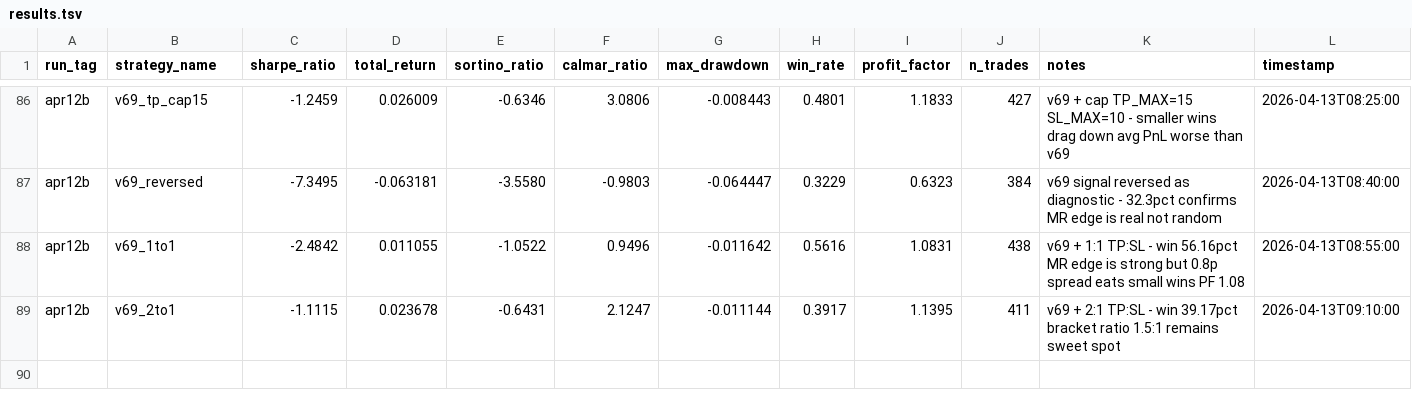
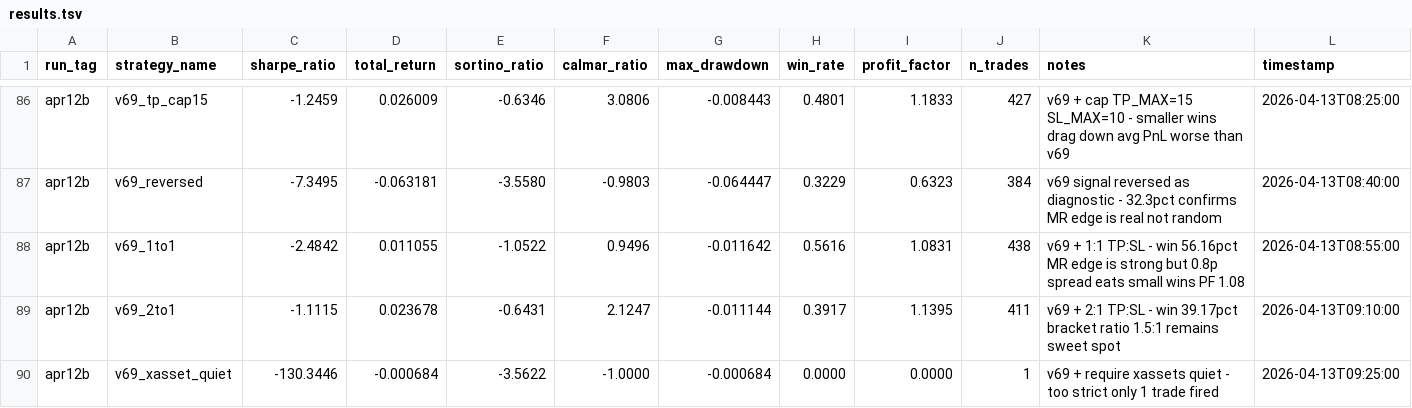
Before and after one commit to arshchawla21/autoresearch-trader, a TSV file: results.tsv, drawn as a sheet; only a part is shown, gaps mark what is left out; the diff names each change by its address in the sheet, - before the commit and + after, or states it on an @@ line.

Commit message:
v75-xasset-quiet: JPY-alone filter | trades=1

```diff
--- a/results.tsv
+++ b/results.tsv
+row 90: apr12b | v69_xasset_quiet | -130.3446 | -0.000684 | -3.5622 | -1.0000 | -0.000684 | 0.0000 | 0.0000 | 1 | v69 + require xassets quiet - too strict only 1 trade fired | 2026-04-13T09:25:00
```
Also changed, not shown: 1 other file.
